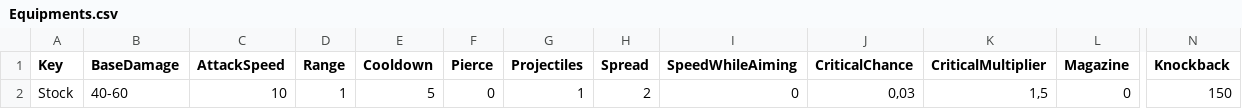
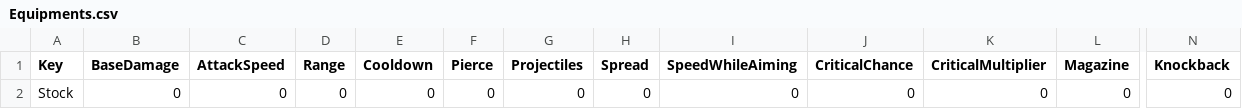
Before and after one commit to XavierClavel/SpaceSurvivorOrbital, a CSV file: Assets/Data/Equipments.csv, drawn as a sheet; only a part is shown, gaps mark what is left out; the diff names each change by its address in the sheet, - before the commit and + after, or states it on an @@ line.

Commit message:
integration of equipments + stock functional

```diff
--- a/Assets/Data/Equipments.csv
+++ b/Assets/Data/Equipments.csv
-B2 (BaseDamage): 40-60
+B2 (BaseDamage): 0
-C2 (AttackSpeed): 10
+C2 (AttackSpeed): 0
-D2 (Range): 1
+D2 (Range): 0
-E2 (Cooldown): 5
+E2 (Cooldown): 0
-G2 (Projectiles): 1
+G2 (Projectiles): 0
-H2 (Spread): 2
+H2 (Spread): 0
-J2 (CriticalChance): 0,03
+J2 (CriticalChance): 0
-K2 (CriticalMultiplier): 1,5
+K2 (CriticalMultiplier): 0
-N2 (Knockback): 150
+N2 (Knockback): 0
```
Also changed, not shown: Assets/Data/Upgrades/Equipments.csv, 13 other files.
